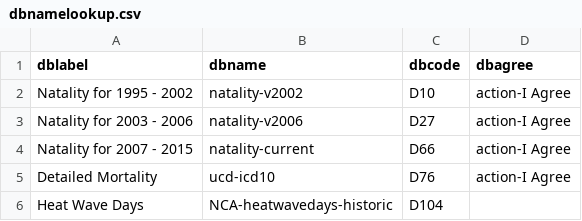
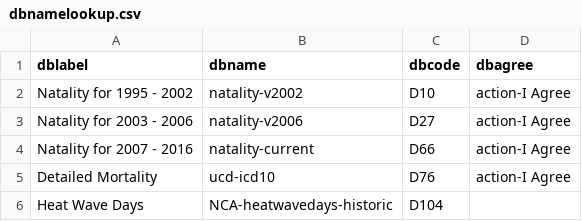
Before and after one commit to socdataR/wonderapi, a CSV file: data-raw/dbnamelookup.csv, drawn as a sheet.

```diff
--- a/data-raw/dbnamelookup.csv
+++ b/data-raw/dbnamelookup.csv
@@ -3,3 +3,3 @@ Natality for 1995 - 2002,natality-v2002,D10,action-I Agree
 Natality for 2003 - 2006,natality-v2006,D27,action-I Agree
-Natality for 2007 - 2015,natality-current,D66,action-I Agree
+Natality for 2007 - 2016,natality-current,D66,action-I Agree
 Detailed Mortality,ucd-icd10,D76,action-I Agree
```
Also changed, not shown: 14 other files.
